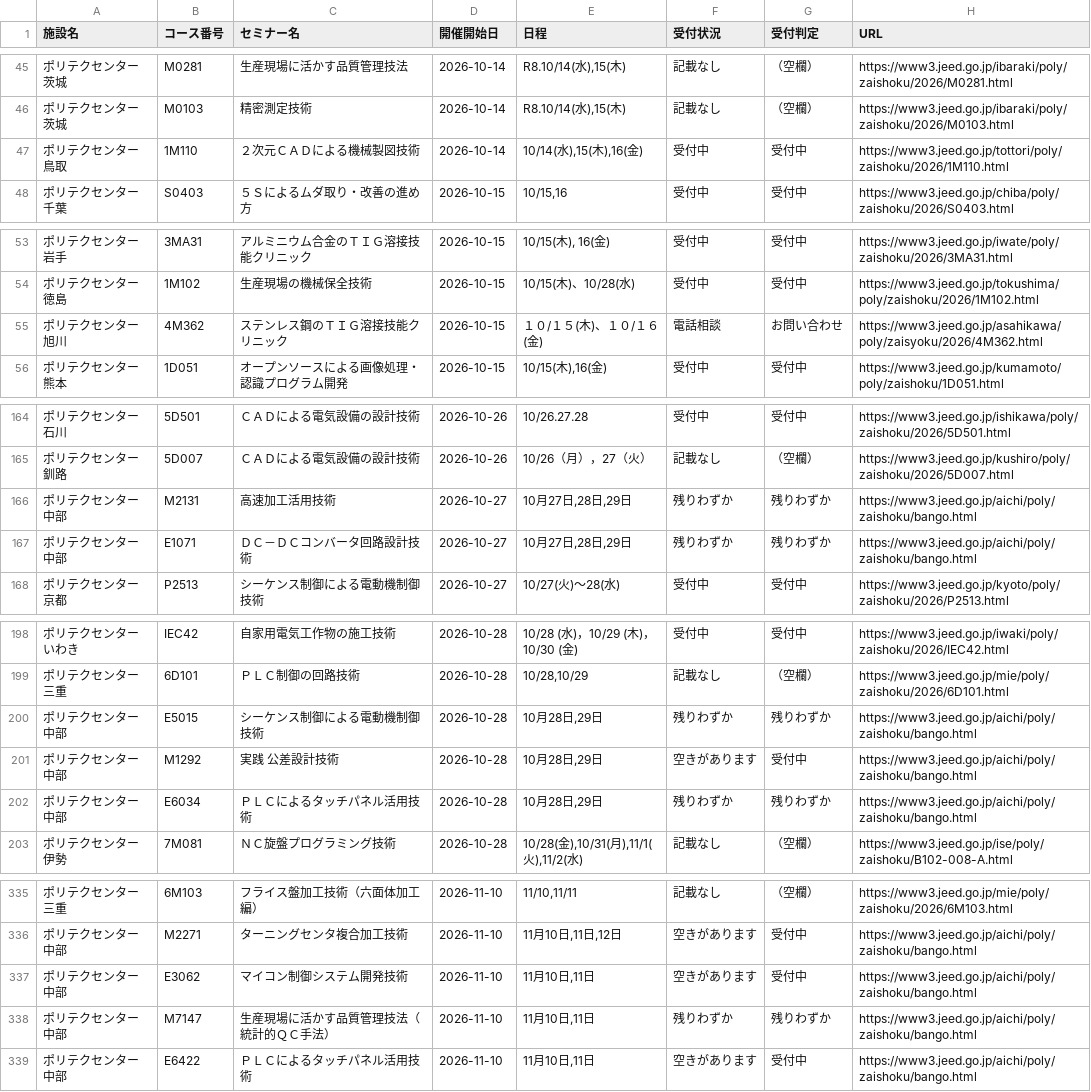
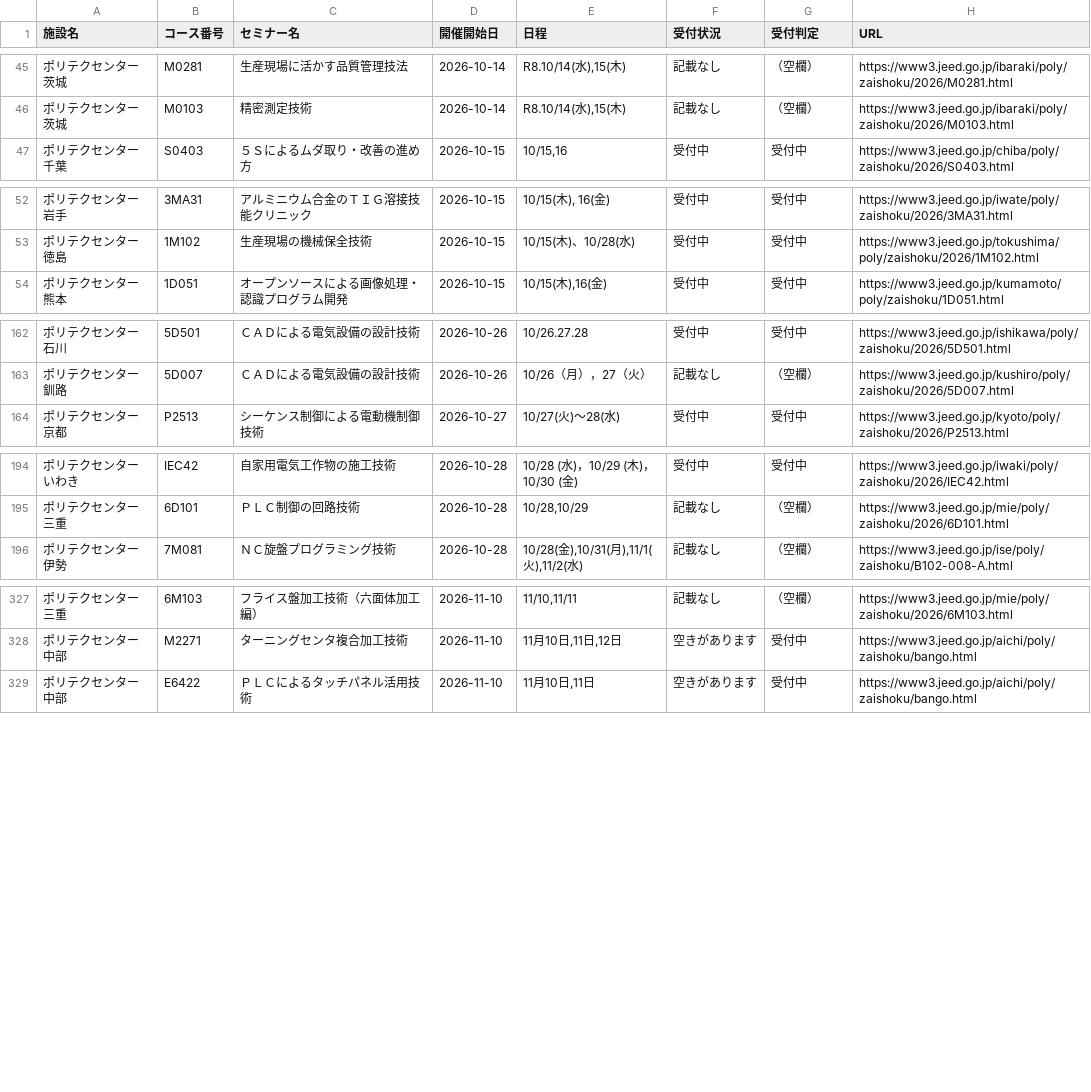
Before and after one commit to es-worktools/jnet21-rss, a CSV file: polytech-nationwide-current.csv, drawn as a sheet; only a part is shown, gaps mark what is left out; the diff covers the shown part only; the diff names each change by its address in the sheet, - before the commit and + after, or states it on an @@ line.

```diff
--- a/polytech-nationwide-current.csv
+++ b/polytech-nationwide-current.csv
-row 47: ポリテクセンター鳥取 | 1M110 | ２次元ＣＡＤによる機械製図技術 | 2026-10-14 | 10/14(水),15(木),16(金) | 受付中 | 受付中 | https://www3.jeed.go.jp/tottori/poly/zaishoku/2026/1M110.html
-row 55: ポリテクセンター旭川 | 4M362 | ステンレス鋼のＴＩＧ溶接技能クリニック | 2026-10-15 | １０/１５(木)、１０/１６(金) | 電話相談 | お問い合わせ | https://www3.jeed.go.jp/asahikawa/poly/zaisyoku/2026/4M362.html
-row 166: ポリテクセンター中部 | M2131 | 高速加工活用技術 | 2026-10-27 | 10月27日,28日,29日 | 残りわずか | 残りわずか | https://www3.jeed.go.jp/aichi/poly/zaishoku/bango.html
-row 167: ポリテクセンター中部 | E1071 | ＤＣ－ＤＣコンバータ回路設計技術 | 2026-10-27 | 10月27日,28日,29日 | 残りわずか | 残りわずか | https://www3.jeed.go.jp/aichi/poly/zaishoku/bango.html
-row 200: ポリテクセンター中部 | E5015 | シーケンス制御による電動機制御技術 | 2026-10-28 | 10月28日,29日 | 残りわずか | 残りわずか | https://www3.jeed.go.jp/aichi/poly/zaishoku/bango.html
-row 201: ポリテクセンター中部 | M1292 | 実践 公差設計技術 | 2026-10-28 | 10月28日,29日 | 空きがあります | 受付中 | https://www3.jeed.go.jp/aichi/poly/zaishoku/bango.html
-row 202: ポリテクセンター中部 | E6034 | ＰＬＣによるタッチパネル活用技術 | 2026-10-28 | 10月28日,29日 | 残りわずか | 残りわずか | https://www3.jeed.go.jp/aichi/poly/zaishoku/bango.html
-row 337: ポリテクセンター中部 | E3062 | マイコン制御システム開発技術 | 2026-11-10 | 11月10日,11日 | 空きがあります | 受付中 | https://www3.jeed.go.jp/aichi/poly/zaishoku/bango.html
-row 338: ポリテクセンター中部 | M7147 | 生産現場に活かす品質管理技法（統計的ＱＣ手法） | 2026-11-10 | 11月10日,11日 | 残りわずか | 残りわずか | https://www3.jeed.go.jp/aichi/poly/zaishoku/bango.html
```
Also changed, not shown: 5 removed rows and 12 edited cells elsewhere in this file, 1 other file.
